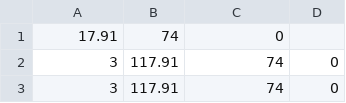
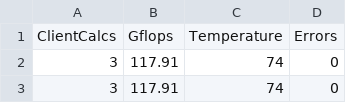
Before and after one commit to Erickrk/gpu-burn-analysis, a CSV file: exploration/gpu_burn_log_6.csv, drawn as a sheet; only a part is shown.

Commit message:
Created the attack and generated more data

```diff
--- a/exploration/gpu_burn_log_6.csv
+++ b/exploration/gpu_burn_log_6.csv
@@ -1,2 +1,2 @@
-17.91,74,0
+ClientCalcs,Gflops,Temperature,Errors
 3,117.91,74,0
```
Also changed, not shown: 2 other files.
